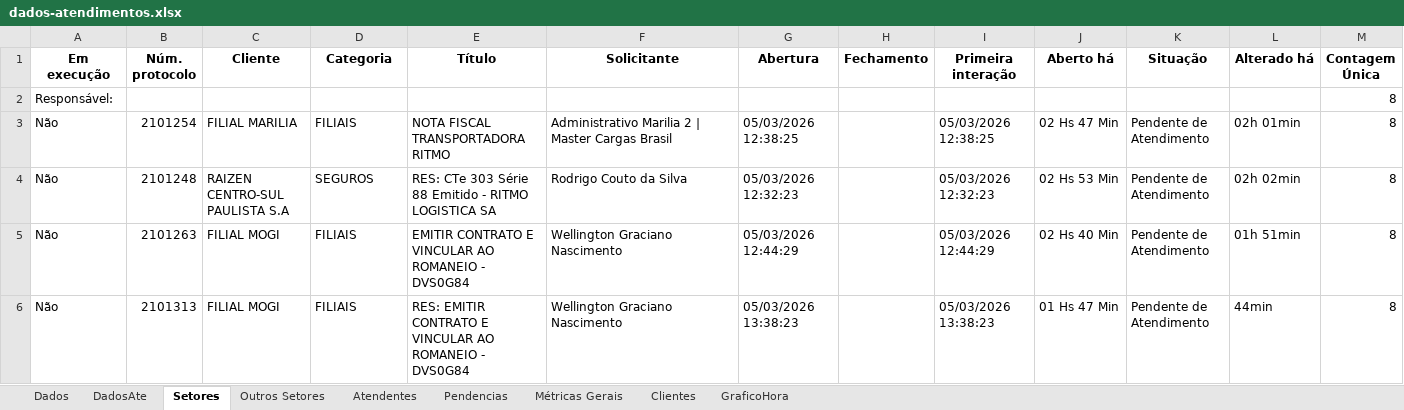
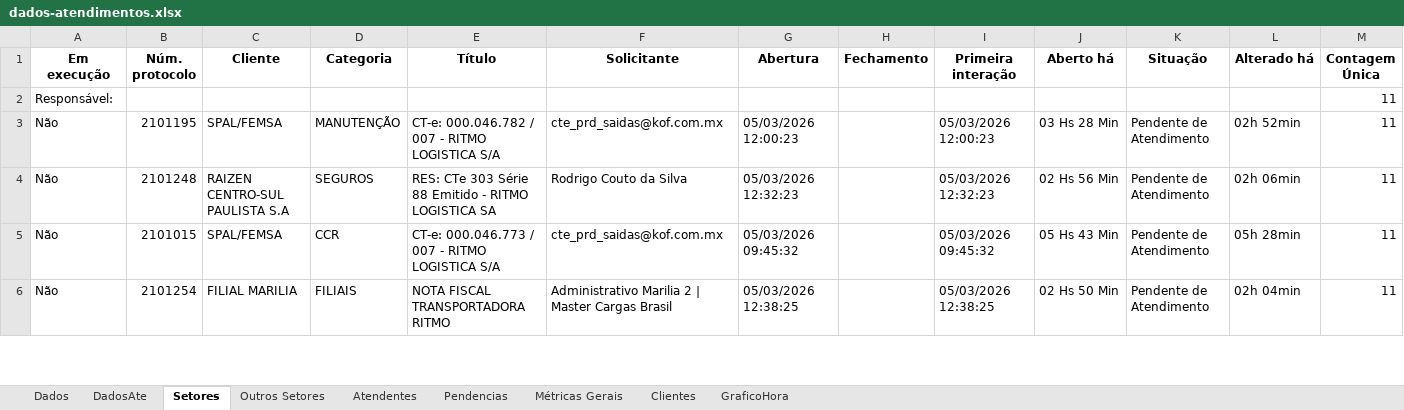
Before and after one commit to GabrielSilvaRit/Excel-painel, an Excel workbook: dados-atendimentos.xlsx, sheet Setores, drawn as a sheet; only a part is shown; values as stored, in another font and other column widths than the file's, no borders; the diff covers the shown part only; the diff names each change by its address in the sheet, - before the commit and + after, or states it on an @@ line.

```diff
--- a/dados-atendimentos.xlsx (sheet Setores)
+++ b/dados-atendimentos.xlsx (sheet Setores)
-M2:M6 (Contagem Única): 8
+M2:M6 (Contagem Única): 11
-B3 (Núm. protocolo): 2101254
+B3 (Núm. protocolo): 2101195
-C3 (Cliente): FILIAL MARILIA
+C3 (Cliente): SPAL/FEMSA
-D3 (Categoria): FILIAIS
+D3 (Categoria): MANUTENÇÃO
-E3 (Título): NOTA FISCAL TRANSPORTADORA RITMO
+E3 (Título): CT-e: 000.046.782 / 007 - RITMO LOGISTICA S/A
-F3 (Solicitante): Administrativo Marilia 2 | Master Cargas Brasil
+F3 (Solicitante): cte_prd_saidas@kof.com.mx
-G3 (Abertura): 05/03/2026 12:38:25
+G3 (Abertura): 05/03/2026 12:00:23
-I3 (Primeira interação): 05/03/2026 12:38:25
+I3 (Primeira interação): 05/03/2026 12:00:23
-J3 (Aberto há): 02 Hs 47 Min
+J3 (Aberto há): 03 Hs 28 Min
-L3 (Alterado há): 02h 01min
+L3 (Alterado há): 02h 52min
-J4 (Aberto há): 02 Hs 53 Min
+J4 (Aberto há): 02 Hs 56 Min
-L4 (Alterado há): 02h 02min
+L4 (Alterado há): 02h 06min
-B5 (Núm. protocolo): 2101263
+B5 (Núm. protocolo): 2101015
-C5 (Cliente): FILIAL MOGI
+C5 (Cliente): SPAL/FEMSA
-D5 (Categoria): FILIAIS
+D5 (Categoria): CCR
-E5 (Título): EMITIR CONTRATO E VINCULAR AO ROMANEIO - DVS0G84
+E5 (Título): CT-e: 000.046.773 / 007 - RITMO LOGISTICA S/A
-F5 (Solicitante): Wellington Graciano Nascimento
+F5 (Solicitante): cte_prd_saidas@kof.com.mx
-G5 (Abertura): 05/03/2026 12:44:29
+G5 (Abertura): 05/03/2026 09:45:32
-I5 (Primeira interação): 05/03/2026 12:44:29
+I5 (Primeira interação): 05/03/2026 09:45:32
-J5 (Aberto há): 02 Hs 40 Min
+J5 (Aberto há): 05 Hs 43 Min
-L5 (Alterado há): 01h 51min
+L5 (Alterado há): 05h 28min
-B6 (Núm. protocolo): 2101313
+B6 (Núm. protocolo): 2101254
-C6 (Cliente): FILIAL MOGI
+C6 (Cliente): FILIAL MARILIA
-E6 (Título): RES: EMITIR CONTRATO E VINCULAR AO ROMANEIO - DVS0G84
+E6 (Título): NOTA FISCAL TRANSPORTADORA RITMO
-F6 (Solicitante): Wellington Graciano Nascimento
+F6 (Solicitante): Administrativo Marilia 2 | Master Cargas Brasil
-G6 (Abertura): 05/03/2026 13:38:23
+G6 (Abertura): 05/03/2026 12:38:25
-I6 (Primeira interação): 05/03/2026 13:38:23
+I6 (Primeira interação): 05/03/2026 12:38:25
-J6 (Aberto há): 01 Hs 47 Min
+J6 (Aberto há): 02 Hs 50 Min
-L6 (Alterado há): 44min
+L6 (Alterado há): 02h 04min
```
Also changed, not shown: 12 added rows, 12 removed rows and 126 edited cells elsewhere in this sheet, sheet Dados, sheet DadosAte, sheet Métricas Gerais, sheet Atendentes, sheet Clientes, sheet GraficoHora, 1 more sheet.
